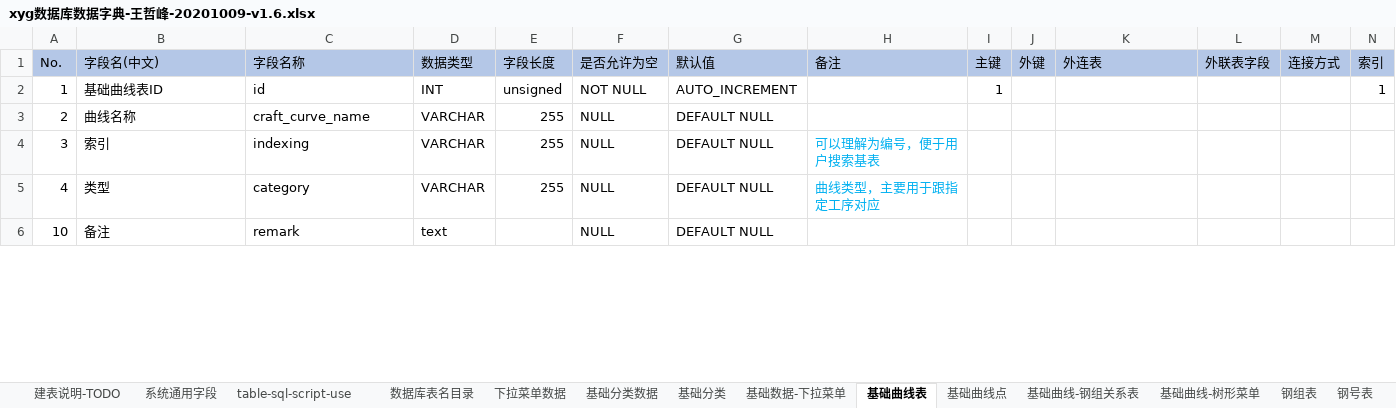
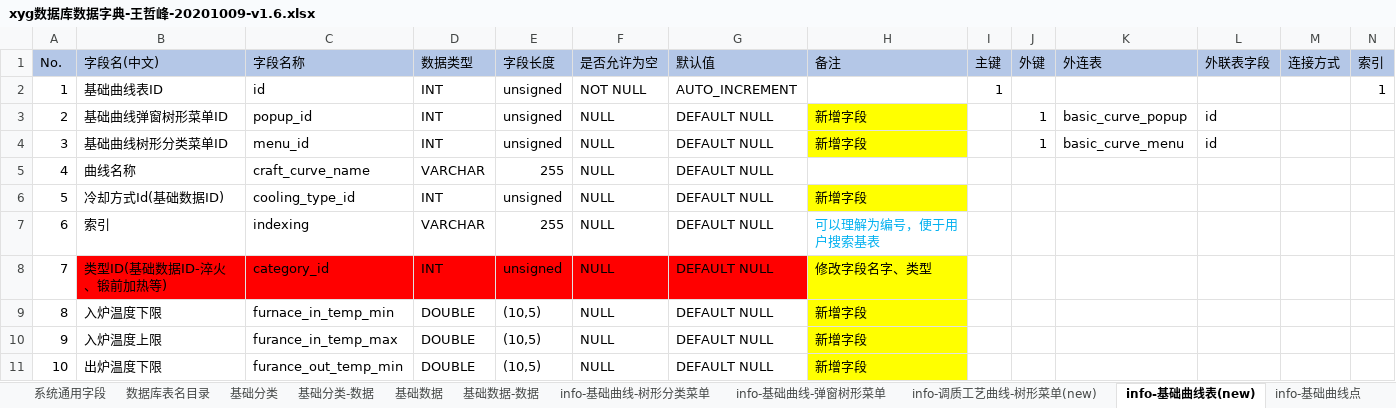
Before and after one commit to wangzhefeng/data-analysis, an Excel workbook: xyg/xyg数据库数据字典-王哲峰-20201009-v1.6.xlsx, sheet info-基础曲线表(new), drawn as a sheet; only a part is shown; values as stored, in another font and other column widths than the file's, no borders; addresses are those after the commit; rows hold the shown columns only; the diff covers the shown part only; the diff names each change by its address in the sheet, - before the commit and + after, or states it on an @@ line.

```diff
--- a/xyg/xyg数据库数据字典-王哲峰-20201009-v1.6.xlsx (sheet info-基础曲线表(new))
+++ b/xyg/xyg数据库数据字典-王哲峰-20201009-v1.6.xlsx (sheet info-基础曲线表(new))
-sheet tab: 下拉菜单数据
+sheet tab: 基础数据-数据
-sheet tab: 基础分类数据
+sheet tab: 基础分类-数据
-sheet tab: 基础数据-下拉菜单
+sheet tab: info-基础曲线-弹窗树形菜单
-sheet tab: 基础曲线表
+sheet tab: info-基础曲线表(new)
-sheet tab: 基础曲线点
+sheet tab: info-基础曲线点
-sheet tab: 基础曲线-树形菜单
+sheet tab: info-基础曲线-树形分类菜单
+sheet tab: 基础数据
@@ sheet tab order changed: 系统通用字段 | 数据库表名目录 | 基础分类 | 基础分类-数据 | 基础数据 | 基础数据-数据 | info-基础曲线-树形分类菜单 | info-基础曲线-弹窗树形菜单 | info-调质工艺曲线-树形菜单(new) | info-基础曲线表(new) | info-基础曲线点 @@
-B3 (字段名(中文)): 曲线名称
+B3 (字段名(中文)): 基础曲线弹窗树形菜单ID
-C3 (字段名称): craft_curve_name
+C3 (字段名称): popup_id
-D3:D4 (数据类型): VARCHAR
+D3:D4 (数据类型): INT
-E3:E4 (字段长度): 255
+E3:E4 (字段长度): unsigned
-H3 (备注): (empty)
+H3 (备注): 新增字段
-H3:H4 fill: none
+H3:H4 fill: #FFFF00
-J3:J4 (外键): (empty)
+J3:J4 (外键): 1
-K3 (外连表): (empty)
+K3 (外连表): basic_curve_popup
-L3:L4 (外联表字段): (empty)
+L3:L4 (外联表字段): id
-B4 (字段名(中文)): 索引
+B4 (字段名(中文)): 基础曲线树形分类菜单ID
-C4 (字段名称): indexing
+C4 (字段名称): menu_id
-H4 (备注): 可以理解为编号，便于用户搜索基表
+H4 (备注): 新增字段
-H4 text colour: #00B0F0
+H4 text colour: black
-K4 (外连表): (empty)
+K4 (外连表): basic_curve_menu
-B5 (字段名(中文)): 类型
+B5 (字段名(中文)): 曲线名称
-C5 (字段名称): category
+C5 (字段名称): craft_curve_name
-H5 (备注): 曲线类型，主要用于跟指定工序对应
+H5 (备注): (empty)
+row 6: 5 | 冷却方式Id(基础数据ID) | cooling_type_id | INT | unsigned | NULL | DEFAULT NULL | 新增字段
+row 7: 6 | 索引 | indexing | VARCHAR | 255 | NULL | DEFAULT NULL | 可以理解为编号，便于用户搜索基表
+row 8: 7 | 类型ID(基础数据ID-淬火、锻前加热等) | category_id | INT | unsigned | NULL | DEFAULT NULL | 修改字段名字、类型
+row 9: 8 | 入炉温度下限 | furnace_in_temp_min | DOUBLE | (10,5) | NULL | DEFAULT NULL | 新增字段
+row 10: 9 | 入炉温度上限 | furance_in_temp_max | DOUBLE | (10,5) | NULL | DEFAULT NULL | 新增字段
-B11 (字段名(中文)): 备注
+B11 (字段名(中文)): 出炉温度下限
-C11 (字段名称): remark
+C11 (字段名称): furance_out_temp_min
-D11 (数据类型): text
+D11 (数据类型): DOUBLE
-E11 (字段长度): (empty)
+E11 (字段长度): (10,5)
-H11 (备注): (empty)
+H11 (备注): 新增字段
-H11 fill: none
+H11 fill: #FFFF00
```
Also changed, not shown: 2 added rows, 30 edited cells and cell formats elsewhere in this sheet, sheet 数据库表名目录, sheet info-基础曲线-弹窗树形菜单, sheet card-工序工艺(new), sheet info-基础表格-快锻工艺配置, sheet card-调质工艺卡, sheet card-基础表格-快锻火次配置, 22 more sheets, other sheet tabs, 18 other files.
